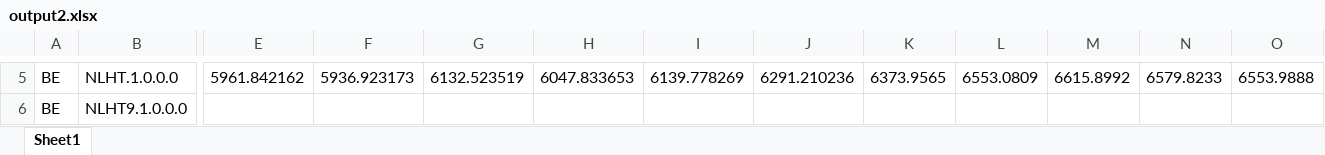
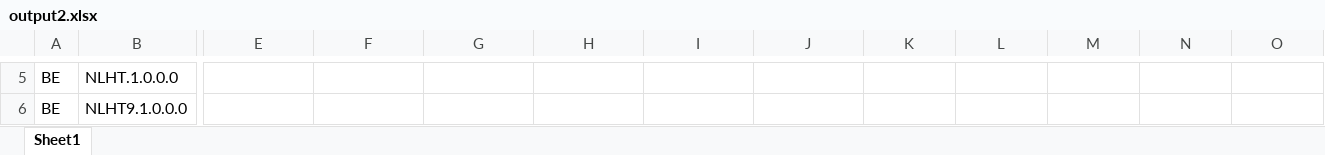
Before and after one commit to ECFIN-FDMS/FDMS, an Excel workbook: output2.xlsx, sheet Sheet1, drawn as a sheet; only a part is shown, gaps mark what is left out; values as stored, in another font and other column widths than the file's, no borders; the diff covers the shown part only; the diff names each change by its address in the sheet, - before the commit and + after, or states it on an @@ line.

```diff
--- a/output2.xlsx (sheet Sheet1)
+++ b/output2.xlsx (sheet Sheet1)
-E5: 5961.842162
+E5: (empty)
-F5: 5936.923173
+F5: (empty)
-G5: 6132.523519
+G5: (empty)
-H5: 6047.833653
+H5: (empty)
-I5: 6139.778269
+I5: (empty)
-J5: 6291.210236
+J5: (empty)
-K5: 6373.9565
+K5: (empty)
-L5: 6553.0809
+L5: (empty)
-M5: 6615.8992
+M5: (empty)
-N5: 6579.8233
+N5: (empty)
-O5: 6553.9888
+O5: (empty)
```
Also changed, not shown: 66 edited cells elsewhere in this sheet, output1.xlsx, output3.xlsx, 6 other files.
